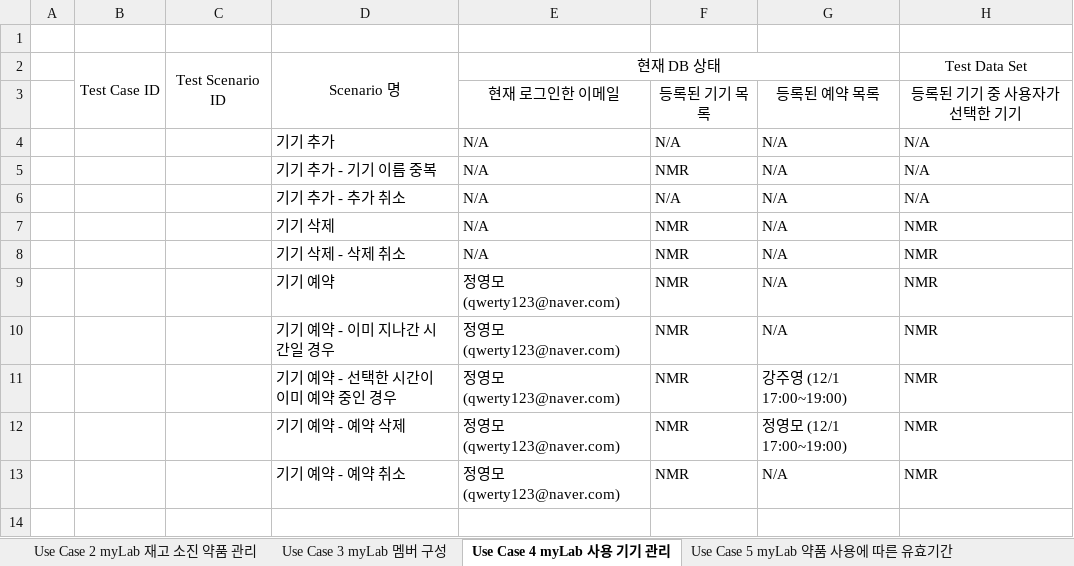
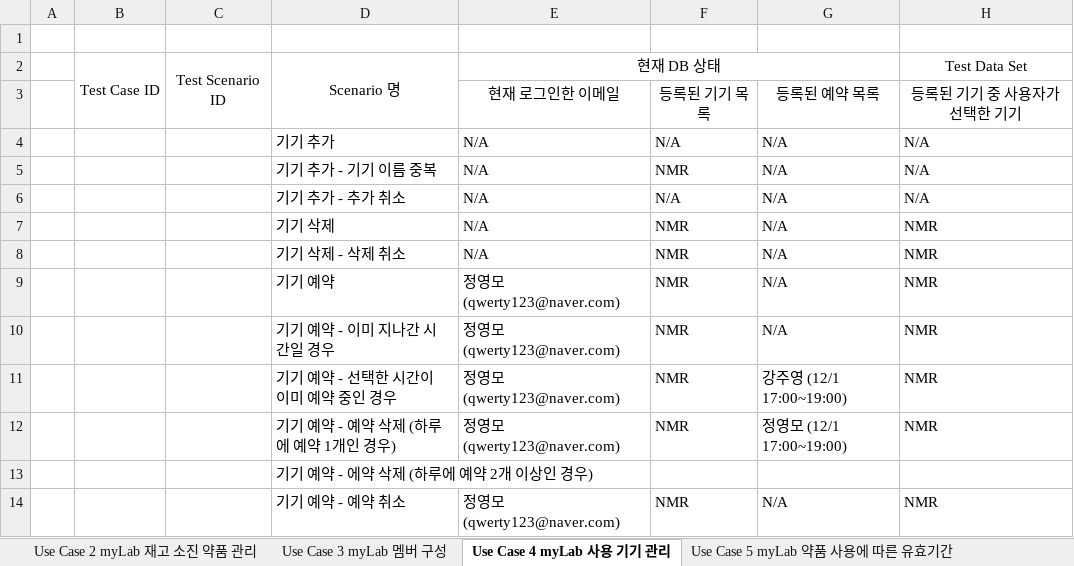
Before and after one commit to jisukim97/ChemicalManagementApplication, an Excel workbook: Document/3_Test Case/Test case.xlsx, sheet Use Case 4 myLab 사용 기기 관리, drawn as a sheet; only a part is shown; values as stored, in another font and other column widths than the file's, no borders; rows hold the shown columns only; the diff names each change by its address in the sheet, - before the commit and + after, or states it on an @@ line.

Commit message:
Update Test case.xlsx

```diff
--- a/Document/3_Test Case/Test case.xlsx (sheet Use Case 4 myLab 사용 기기 관리)
+++ b/Document/3_Test Case/Test case.xlsx (sheet Use Case 4 myLab 사용 기기 관리)
-D12: 기기 예약 - 예약 삭제
+D12: 기기 예약 - 예약 삭제 (하루에 예약 1개인 경우)
+row 13:  |  |  | 기기 예약 - 에약 삭제 (하루에 예약 2개 이상인 경우)
```
Also changed, not shown: sheet Use Case 5 myLab 약품 사용에 따른 유효기간, sheet Use Case 3 myLab 멤버 구성.
